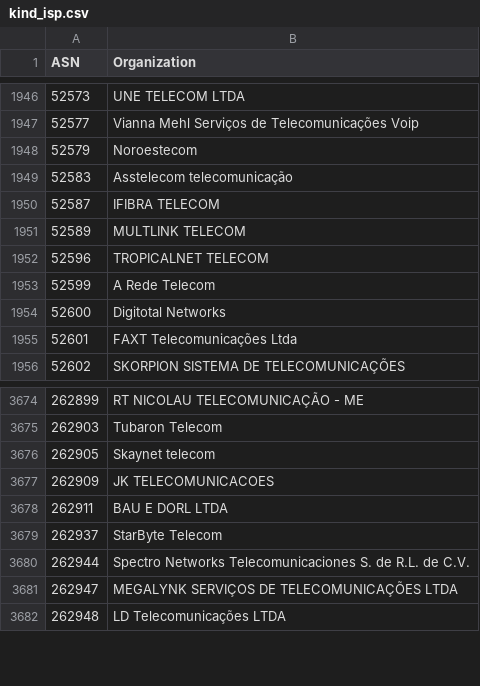
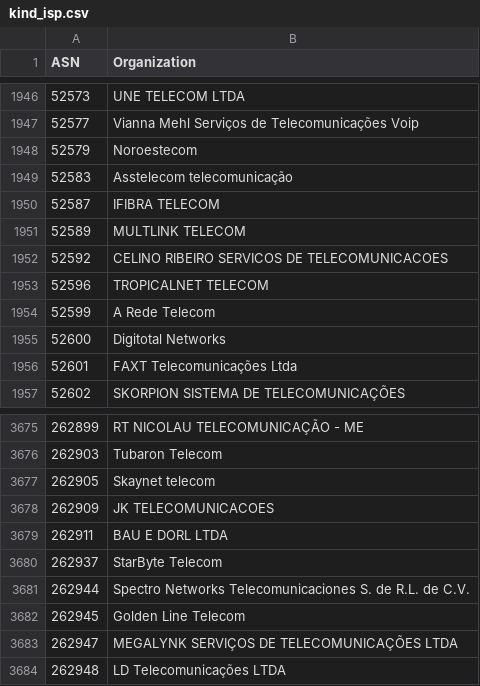
Before and after one commit to O-X-L/risk-db-lists, a CSV file: asn/kind_isp.csv, drawn as a sheet; only a part is shown, gaps mark what is left out.

```diff
--- a/asn/kind_isp.csv
+++ b/asn/kind_isp.csv
@@ -1951,2 +1951,3 @@ ASN,Organization
 52589,MULTLINK TELECOM
+52592,CELINO RIBEIRO SERVICOS DE TELECOMUNICACOES
 52596,TROPICALNET TELECOM
@@ -3680,2 +3681,3 @@ ASN,Organization
 262944,Spectro Networks Telecomunicaciones S. de R.L. de C.V.
+262945,Golden Line Telecom
 262947,MEGALYNK SERVIÇOS DE TELECOMUNICAÇÕES LTDA
```
Also changed, not shown: asn/top_100.csv, asn/top_10000.csv, 33 other files.
